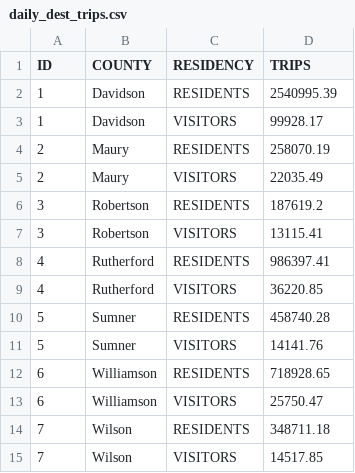
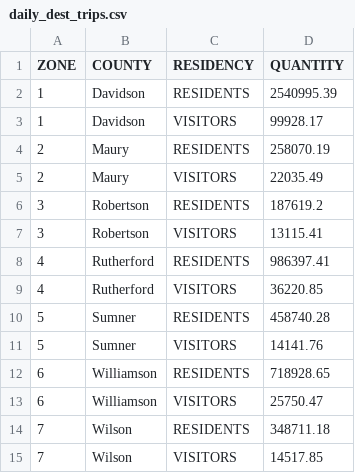
Before and after one commit to steventrev/ActivityViz_Data, a CSV file: data/nashville/OD/daily_dest_trips.csv, drawn as a sheet.

```diff
--- a/data/nashville/OD/daily_dest_trips.csv
+++ b/data/nashville/OD/daily_dest_trips.csv
@@ -1,2 +1,2 @@
-ID,COUNTY,RESIDENCY,TRIPS
+ZONE,COUNTY,RESIDENCY,QUANTITY
 1,Davidson,RESIDENTS,2540995.39
```
Also changed, not shown: 1 other file.
